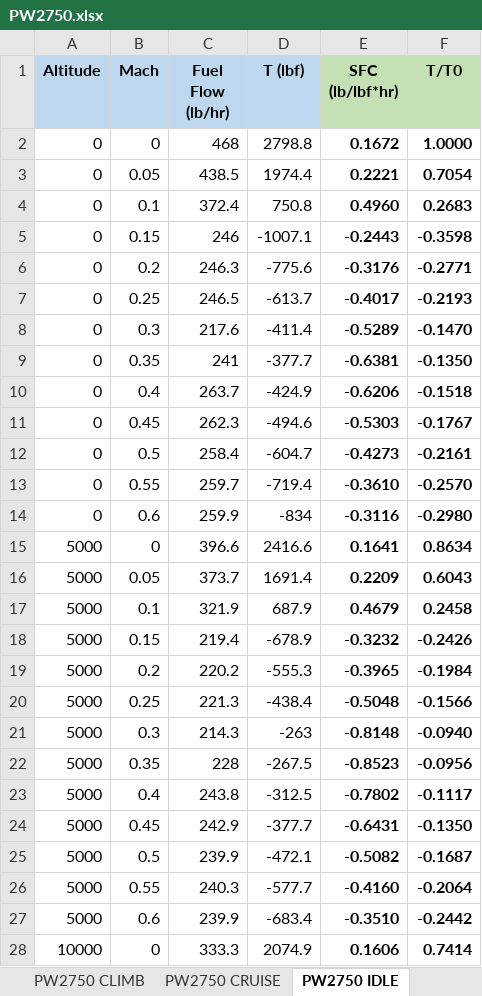
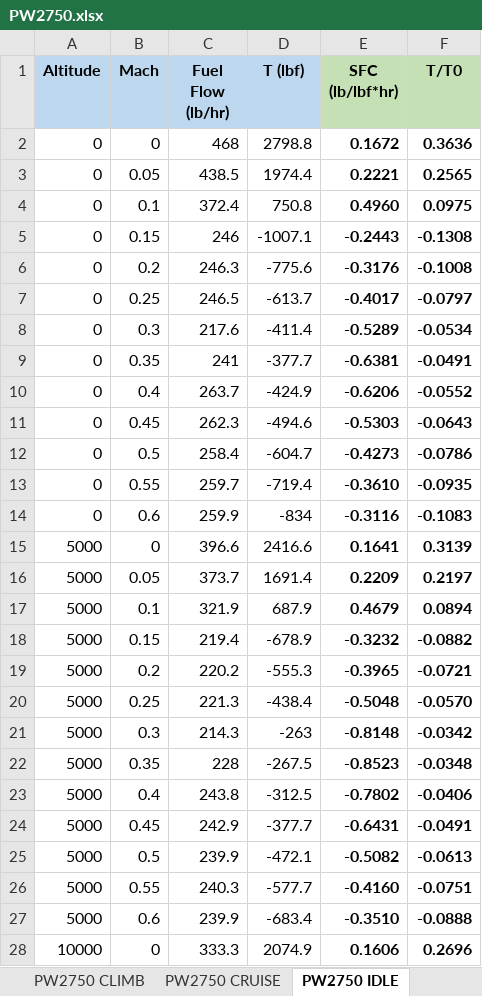
Before and after one commit to QiquWong/jpad, an Excel workbook: DOCS/TurboporpEngineModel/PW2750.xlsx, sheet PW2750 IDLE, drawn as a sheet; only a part is shown; values as stored, in another font and other column widths than the file's, no borders; charts and pictures not drawn; the diff covers the shown part only; the diff names each change by its address in the sheet, - before the commit and + after, or states it on an @@ line.

```diff
--- a/DOCS/TurboporpEngineModel/PW2750.xlsx (sheet PW2750 IDLE)
+++ b/DOCS/TurboporpEngineModel/PW2750.xlsx (sheet PW2750 IDLE)
-F2 (T/T0): 1.0000
+F2 (T/T0): 0.3636
-F3 (T/T0): 0.7054
+F3 (T/T0): 0.2565
-F4 (T/T0): 0.2683
+F4 (T/T0): 0.0975
-F5 (T/T0): -0.3598
+F5 (T/T0): -0.1308
-F6 (T/T0): -0.2771
+F6 (T/T0): -0.1008
-F7 (T/T0): -0.2193
+F7 (T/T0): -0.0797
-F8 (T/T0): -0.1470
+F8 (T/T0): -0.0534
-F9 (T/T0): -0.1350
+F9 (T/T0): -0.0491
-F10 (T/T0): -0.1518
+F10 (T/T0): -0.0552
-F11 (T/T0): -0.1767
+F11 (T/T0): -0.0643
-F12 (T/T0): -0.2161
+F12 (T/T0): -0.0786
-F13 (T/T0): -0.2570
+F13 (T/T0): -0.0935
-F14 (T/T0): -0.2980
+F14 (T/T0): -0.1083
-F15 (T/T0): 0.8634
+F15 (T/T0): 0.3139
-F16 (T/T0): 0.6043
+F16 (T/T0): 0.2197
-F17 (T/T0): 0.2458
+F17 (T/T0): 0.0894
-F18 (T/T0): -0.2426
+F18 (T/T0): -0.0882
-F19 (T/T0): -0.1984
+F19 (T/T0): -0.0721
-F20 (T/T0): -0.1566
+F20 (T/T0): -0.0570
-F21 (T/T0): -0.0940
+F21 (T/T0): -0.0342
-F22 (T/T0): -0.0956
+F22 (T/T0): -0.0348
-F23 (T/T0): -0.1117
+F23 (T/T0): -0.0406
-F24 (T/T0): -0.1350
+F24 (T/T0): -0.0491
-F25 (T/T0): -0.1687
+F25 (T/T0): -0.0613
-F26 (T/T0): -0.2064
+F26 (T/T0): -0.0751
-F27 (T/T0): -0.2442
+F27 (T/T0): -0.0888
-F28 (T/T0): 0.7414
+F28 (T/T0): 0.2696
```
Also changed, not shown: 64 edited cells elsewhere in this sheet, sheet PW2750 CLIMB, sheet PW2750 CRUISE, sheet PW2750 CONTINOUS, charts or pictures, JPADSandBox_v2/out/ATR-72/BALANCE/Balance.xlsx, JPADSandBox_v2/out/ATR-72/PERFORMANCE/Performance.xlsx, 48 other files.
